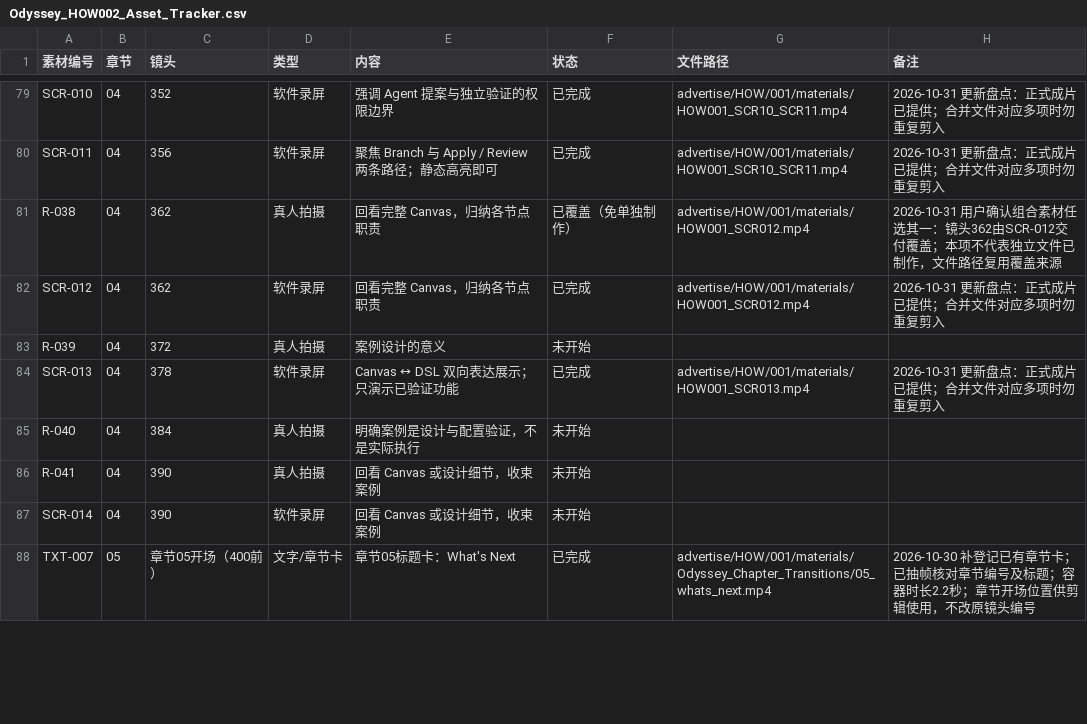
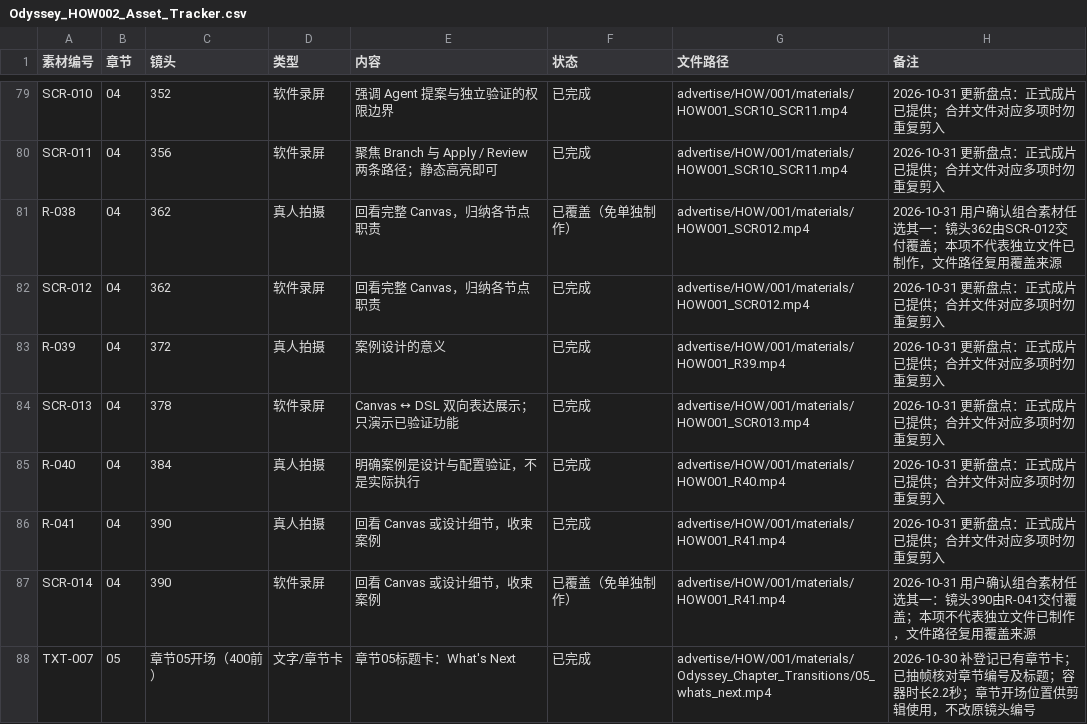
Before and after one commit to riverLiang008/odyssey, a CSV file: advertise/HOW/001/Odyssey_HOW002_Asset_Tracker.csv, drawn as a sheet; only a part is shown, gaps mark what is left out; the diff covers the shown part only.

```diff
--- a/advertise/HOW/001/Odyssey_HOW002_Asset_Tracker.csv
+++ b/advertise/HOW/001/Odyssey_HOW002_Asset_Tracker.csv
@@ -82,7 +82,7 @@ R-038,04,362,真人拍摄,回看完整 Canvas，归纳各节点职责,已覆盖
 SCR-012,04,362,软件录屏,回看完整 Canvas，归纳各节点职责,已完成,advertise/HOW/001/materials/HOW001_SCR012.mp4,2026-10-31 更新盘点：正式成片已提供；合并文件对应多项时勿重复剪入
-R-039,04,372,真人拍摄,案例设计的意义,未开始,,
+R-039,04,372,真人拍摄,案例设计的意义,已完成,advertise/HOW/001/materials/HOW001_R39.mp4,2026-10-31 更新盘点：正式成片已提供；合并文件对应多项时勿重复剪入
 SCR-013,04,378,软件录屏,Canvas ↔ DSL 双向表达展示；只演示已验证功能,已完成,advertise/HOW/001/materials/HOW001_SCR013.mp4,2026-10-31 更新盘点：正式成片已提供；合并文件对应多项时勿重复剪入
-R-040,04,384,真人拍摄,明确案例是设计与配置验证，不是实际执行,未开始,,
-R-041,04,390,真人拍摄,回看 Canvas 或设计细节，收束案例,未开始,,
-SCR-014,04,390,软件录屏,回看 Canvas 或设计细节，收束案例,未开始,,
+R-040,04,384,真人拍摄,明确案例是设计与配置验证，不是实际执行,已完成,advertise/HOW/001/materials/HOW001_R40.mp4,2026-10-31 更新盘点：正式成片已提供；合并文件对应多项时勿重复剪入
+R-041,04,390,真人拍摄,回看 Canvas 或设计细节，收束案例,已完成,advertise/HOW/001/materials/HOW001_R41.mp4,2026-10-31 更新盘点：正式成片已提供；合并文件对应多项时勿重复剪入
+SCR-014,04,390,软件录屏,回看 Canvas 或设计细节，收束案例,已覆盖（免单独制作）,advertise/HOW/001/materials/HOW001_R41.mp4,2026-10-31 用户确认组合素材任选其一：镜头390由R-041交付覆盖；本项不代表独立文件已制作，文件路径复用覆盖来源
 TXT-007,05,章节05开场（400前）,文字/章节卡,章节05标题卡：What's Next,已完成,advertise/HOW/001/materials/Odyssey_Chapter_Transitions/05_whats_next.mp4,2026-10-30 补登记已有章节卡；已抽帧核对章节编号及标题；容器时长2.2秒；章节开场位置供剪辑使用，不改原镜头编号
```
Also changed, not shown: 21 edited cells elsewhere in this file, 3 other files.
